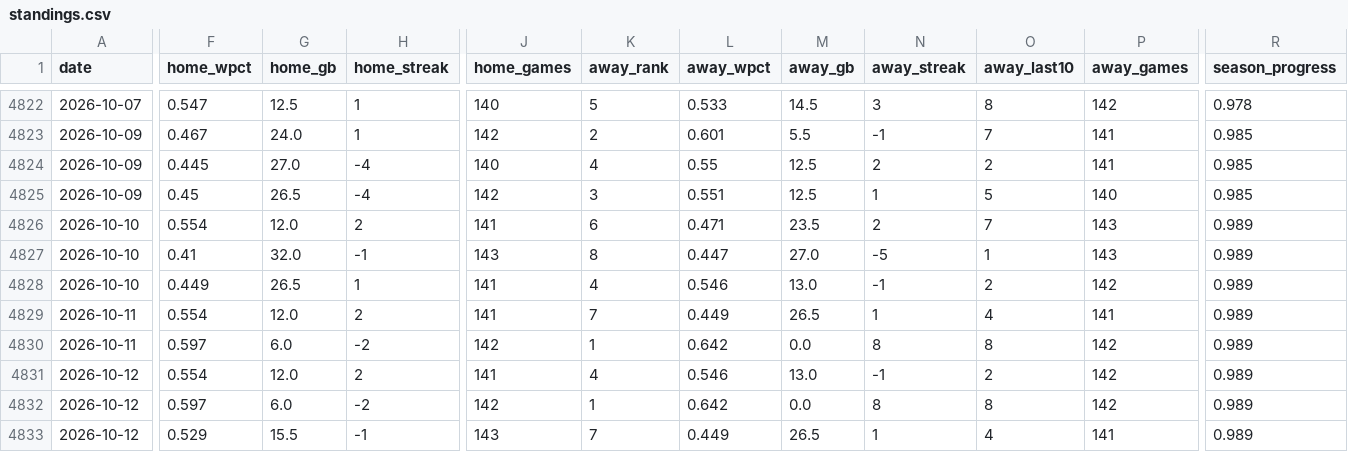
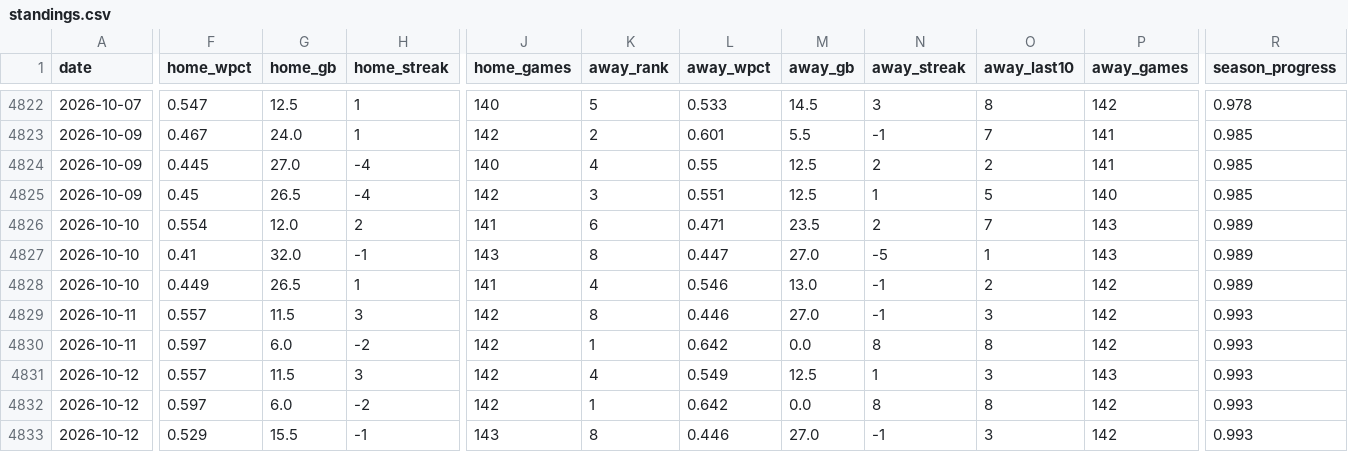
Before and after one commit to KENNYSOFT/kbo-crowd, a CSV file: data/standings.csv, drawn as a sheet; only a part is shown, gaps mark what is left out; the diff covers the shown part only; the diff names each change by its address in the sheet, - before the commit and + after, or states it on an @@ line.

```diff
--- a/data/standings.csv
+++ b/data/standings.csv
-F4829 (home_wpct): 0.554
+F4829 (home_wpct): 0.557
-G4829 (home_gb): 12.0
+G4829 (home_gb): 11.5
-H4829 (home_streak): 2
+H4829 (home_streak): 3
-J4829 (home_games): 141
+J4829 (home_games): 142
-K4829 (away_rank): 7
+K4829 (away_rank): 8
-L4829 (away_wpct): 0.449
+L4829 (away_wpct): 0.446
-M4829 (away_gb): 26.5
+M4829 (away_gb): 27.0
-N4829 (away_streak): 1
+N4829 (away_streak): -1
-O4829 (away_last10): 4
+O4829 (away_last10): 3
-P4829 (away_games): 141
+P4829 (away_games): 142
-R4829:R4833 (season_progress): 0.989
+R4829:R4833 (season_progress): 0.993
-F4831 (home_wpct): 0.554
+F4831 (home_wpct): 0.557
-G4831 (home_gb): 12.0
+G4831 (home_gb): 11.5
-H4831 (home_streak): 2
+H4831 (home_streak): 3
-J4831 (home_games): 141
+J4831 (home_games): 142
-L4831 (away_wpct): 0.546
+L4831 (away_wpct): 0.549
-M4831 (away_gb): 13.0
+M4831 (away_gb): 12.5
-N4831 (away_streak): -1
+N4831 (away_streak): 1
-O4831 (away_last10): 2
+O4831 (away_last10): 3
-P4831 (away_games): 142
+P4831 (away_games): 143
-K4833 (away_rank): 7
+K4833 (away_rank): 8
-L4833 (away_wpct): 0.449
+L4833 (away_wpct): 0.446
-M4833 (away_gb): 26.5
+M4833 (away_gb): 27.0
-N4833 (away_streak): 1
+N4833 (away_streak): -1
-O4833 (away_last10): 4
+O4833 (away_last10): 3
-P4833 (away_games): 141
+P4833 (away_games): 142
```
Also changed, not shown: 2 edited cells elsewhere in this file, data/dataset.csv, data/games.csv, 2 other files.
